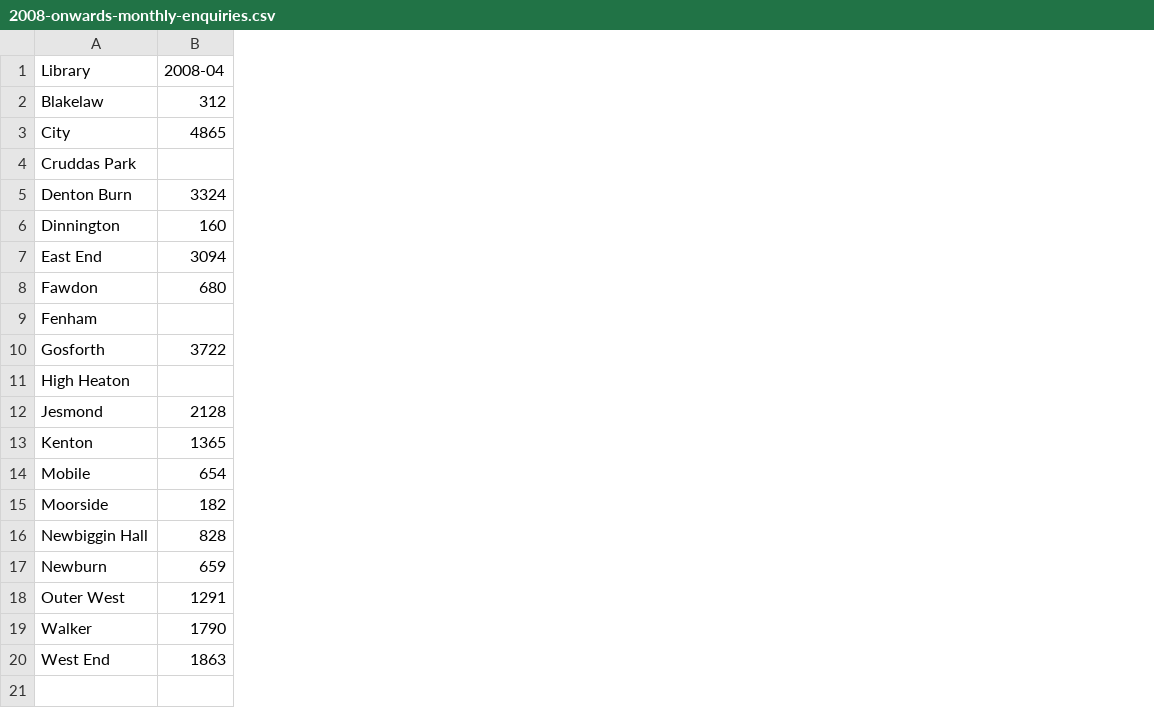
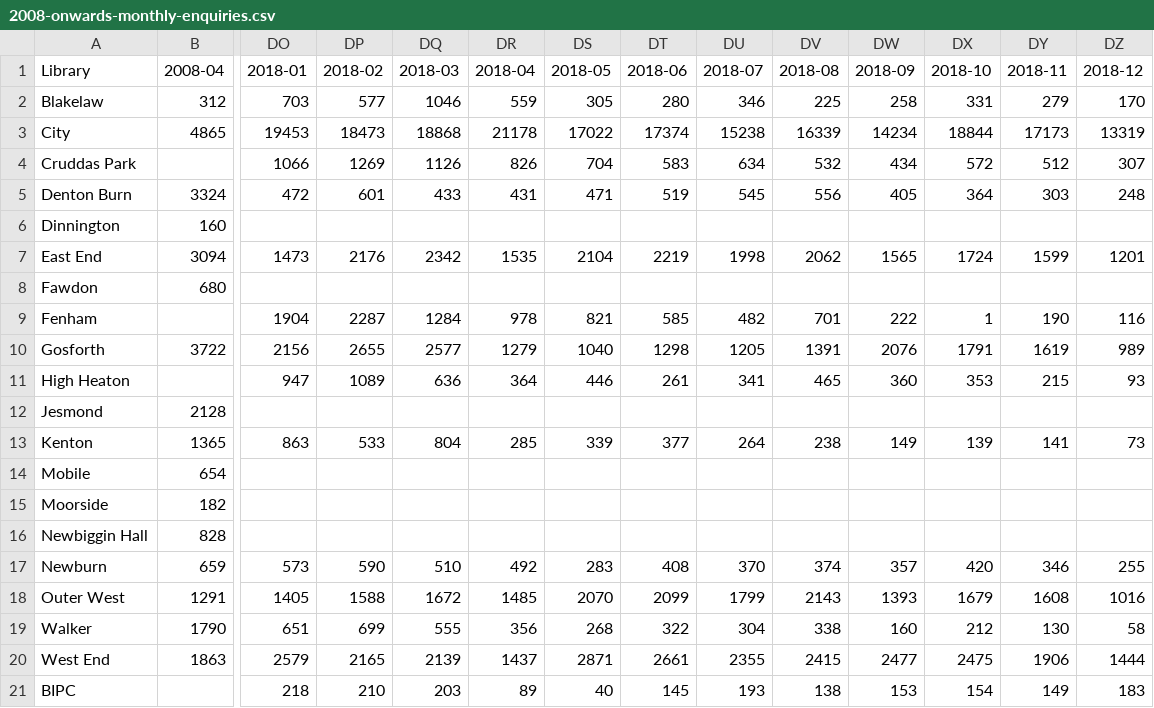
Before and after one commit to LibrariesHacked/wuthering-hacks, a CSV file: data/2008-onwards-monthly-enquiries.csv, drawn as a sheet; only a part is shown, gaps mark what is left out; rows hold the shown columns only; the diff names each change by its address in the sheet, - before the commit and + after, or states it on an @@ line.

Commit message:
Updating data

```diff
--- a/data/2008-onwards-monthly-enquiries.csv
+++ b/data/2008-onwards-monthly-enquiries.csv
+column DO (2018-01), rows 2-20: 703 | 19453 | 1066 | 472 |  | 1473 |  | 1904 | 2156 | 947 |  | 863 |  |  |  | 573 | 1405 | 651 | 2579
+column DP (2018-02), rows 2-20: 577 | 18473 | 1269 | 601 |  | 2176 |  | 2287 | 2655 | 1089 |  | 533 |  |  |  | 590 | 1588 | 699 | 2165
+column DQ (2018-03), rows 2-20: 1046 | 18868 | 1126 | 433 |  | 2342 |  | 1284 | 2577 | 636 |  | 804 |  |  |  | 510 | 1672 | 555 | 2139
+column DR (2018-04), rows 2-20: 559 | 21178 | 826 | 431 |  | 1535 |  | 978 | 1279 | 364 |  | 285 |  |  |  | 492 | 1485 | 356 | 1437
+column DS (2018-05), rows 2-20: 305 | 17022 | 704 | 471 |  | 2104 |  | 821 | 1040 | 446 |  | 339 |  |  |  | 283 | 2070 | 268 | 2871
+column DT (2018-06), rows 2-20: 280 | 17374 | 583 | 519 |  | 2219 |  | 585 | 1298 | 261 |  | 377 |  |  |  | 408 | 2099 | 322 | 2661
+column DU (2018-07), rows 2-20: 346 | 15238 | 634 | 545 |  | 1998 |  | 482 | 1205 | 341 |  | 264 |  |  |  | 370 | 1799 | 304 | 2355
+column DV (2018-08), rows 2-20: 225 | 16339 | 532 | 556 |  | 2062 |  | 701 | 1391 | 465 |  | 238 |  |  |  | 374 | 2143 | 338 | 2415
+column DW (2018-09), rows 2-20: 258 | 14234 | 434 | 405 |  | 1565 |  | 222 | 2076 | 360 |  | 149 |  |  |  | 357 | 1393 | 160 | 2477
+column DX (2018-10), rows 2-20: 331 | 18844 | 572 | 364 |  | 1724 |  | 1 | 1791 | 353 |  | 139 |  |  |  | 420 | 1679 | 212 | 2475
+column DY (2018-11), rows 2-20: 279 | 17173 | 512 | 303 |  | 1599 |  | 190 | 1619 | 215 |  | 141 |  |  |  | 346 | 1608 | 130 | 1906
+column DZ (2018-12), rows 2-20: 170 | 13319 | 307 | 248 |  | 1201 |  | 116 | 989 | 93 |  | 73 |  |  |  | 255 | 1016 | 58 | 1444
+row 21: BIPC |  | 218 | 210 | 203 | 89 | 40 | 145 | 193 | 138 | 153 | 154 | 149 | 183
```
Also changed, not shown: data/2008-onwards-monthly-computer-use.csv, data/2008-onwards-monthly-issues-by-branch.csv, 7 other files.
